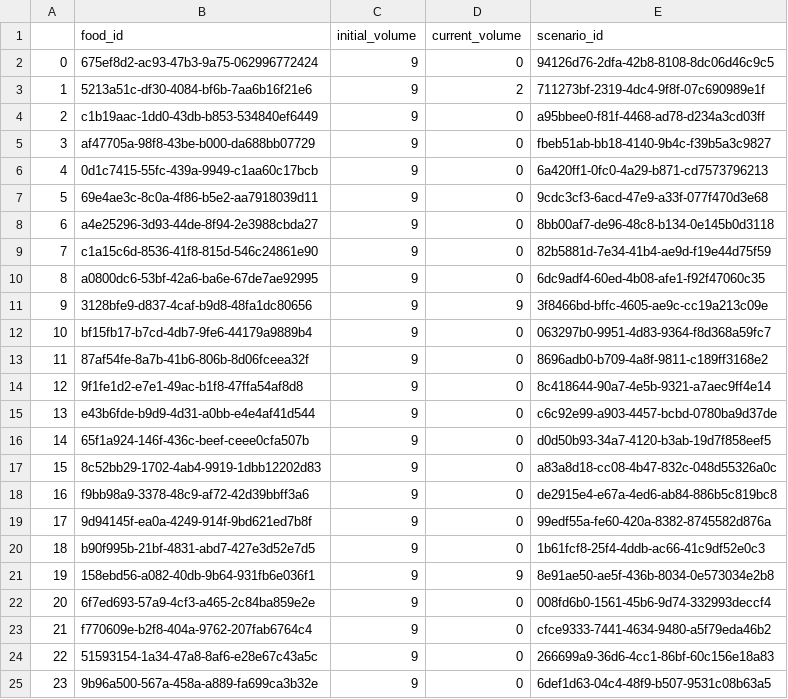
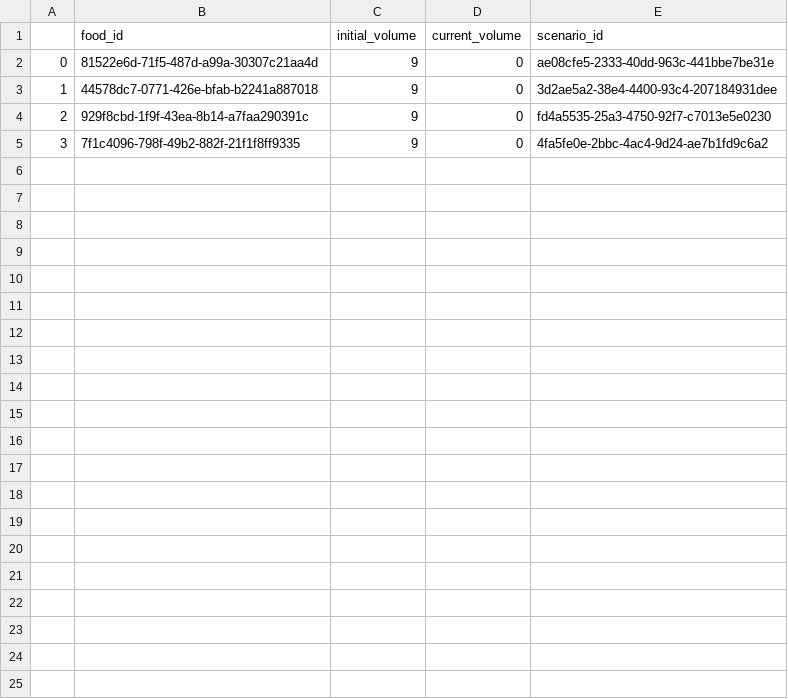
Before and after one commit to tiagodsilva/TAESB, a CSV file: dummy_data/foods.csv, drawn as a sheet.

```diff
--- a/dummy_data/foods.csv
+++ b/dummy_data/foods.csv
@@ -1,25 +1,5 @@
 ,food_id,initial_volume,current_volume,scenario_id
-0,675ef8d2-ac93-47b3-9a75-062996772424,9,0,94126d76-2dfa-42b8-8108-8dc06d46c9c5
-1,5213a51c-df30-4084-bf6b-7aa6b16f21e6,9,2,711273bf-2319-4dc4-9f8f-07c690989e1f
-2,c1b19aac-1dd0-43db-b853-534840ef6449,9,0,a95bbee0-f81f-4468-ad78-d234a3cd03ff
-3,af47705a-98f8-43be-b000-da688bb07729,9,0,fbeb51ab-bb18-4140-9b4c-f39b5a3c9827
-4,0d1c7415-55fc-439a-9949-c1aa60c17bcb,9,0,6a420ff1-0fc0-4a29-b871-cd7573796213
-5,69e4ae3c-8c0a-4f86-b5e2-aa7918039d11,9,0,9cdc3cf3-6acd-47e9-a33f-077f470d3e68
-6,a4e25296-3d93-44de-8f94-2e3988cbda27,9,0,8bb00af7-de96-48c8-b134-0e145b0d3118
-7,c1a15c6d-8536-41f8-815d-546c24861e90,9,0,82b5881d-7e34-41b4-ae9d-f19e44d75f59
-8,a0800dc6-53bf-42a6-ba6e-67de7ae92995,9,0,6dc9adf4-60ed-4b08-afe1-f92f47060c35
-9,3128bfe9-d837-4caf-b9d8-48fa1dc80656,9,9,3f8466bd-bffc-4605-ae9c-cc19a213c09e
-10,bf15fb17-b7cd-4db7-9fe6-44179a9889b4,9,0,063297b0-9951-4d83-9364-f8d368a59fc7
-11,87af54fe-8a7b-41b6-806b-8d06fceea32f,9,0,8696adb0-b709-4a8f-9811-c189ff3168e2
-12,9f1fe1d2-e7e1-49ac-b1f8-47ffa54af8d8,9,0,8c418644-90a7-4e5b-9321-a7aec9ff4e14
-13,e43b6fde-b9d9-4d31-a0bb-e4e4af41d544,9,0,c6c92e99-a903-4457-bcbd-0780ba9d37de
-14,65f1a924-146f-436c-beef-ceee0cfa507b,9,0,d0d50b93-34a7-4120-b3ab-19d7f858eef5
-15,8c52bb29-1702-4ab4-9919-1dbb12202d83,9,0,a83a8d18-cc08-4b47-832c-048d55326a0c
-16,f9bb98a9-3378-48c9-af72-42d39bbff3a6,9,0,de2915e4-e67a-4ed6-ab84-886b5c819bc8
-17,9d94145f-ea0a-4249-914f-9bd621ed7b8f,9,0,99edf55a-fe60-420a-8382-8745582d876a
-18,b90f995b-21bf-4831-abd7-427e3d52e7d5,9,0,1b61fcf8-25f4-4ddb-ac66-41c9df52e0c3
-19,158ebd56-a082-40db-9b64-931fb6e036f1,9,9,8e91ae50-ae5f-436b-8034-0e573034e2b8
-20,6f7ed693-57a9-4cf3-a465-2c84ba859e2e,9,0,008fd6b0-1561-45b6-9d74-332993deccf4
-21,f770609e-b2f8-404a-9762-207fab6764c4,9,0,cfce9333-7441-4634-9480-a5f79eda46b2
-22,51593154-1a34-47a8-8af6-e28e67c43a5c,9,0,266699a9-36d6-4cc1-86bf-60c156e18a83
-23,9b96a500-567a-458a-a889-fa699ca3b32e,9,0,6def1d63-04c4-48f9-b507-9531c08b63a5
+0,81522e6d-71f5-487d-a99a-30307c21aa4d,9,0,ae08cfe5-2333-40dd-963c-441bbe7be31e
+1,44578dc7-0771-426e-bfab-b2241a887018,9,0,3d2ae5a2-38e4-4400-93c4-207184931dee
+2,929f8cbd-1f9f-43ea-8b14-a7faa290391c,9,0,fd4a5535-25a3-4750-92f7-c7013e5e0230
+3,7f1c4096-798f-49b2-882f-21f1f8ff9335,9,0,4fa5fe0e-2bbc-4ac4-9d24-ae7b1fd9c6a2
```
Also changed, not shown: dummy_data/anthills.csv, dummy_data/scenarios.csv, 4 other files.
